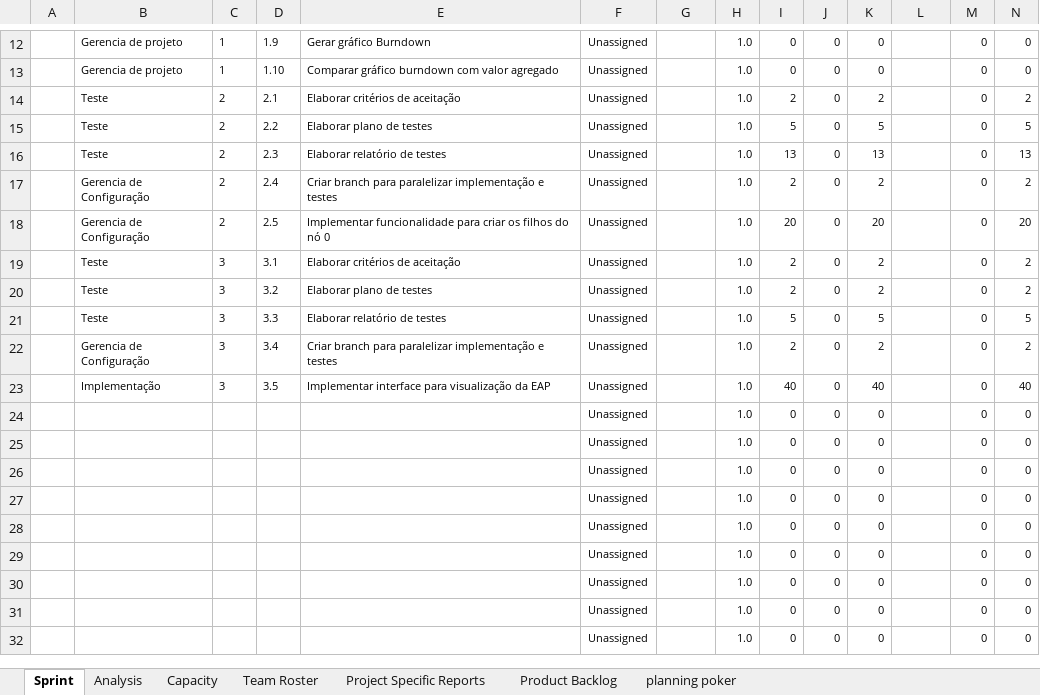
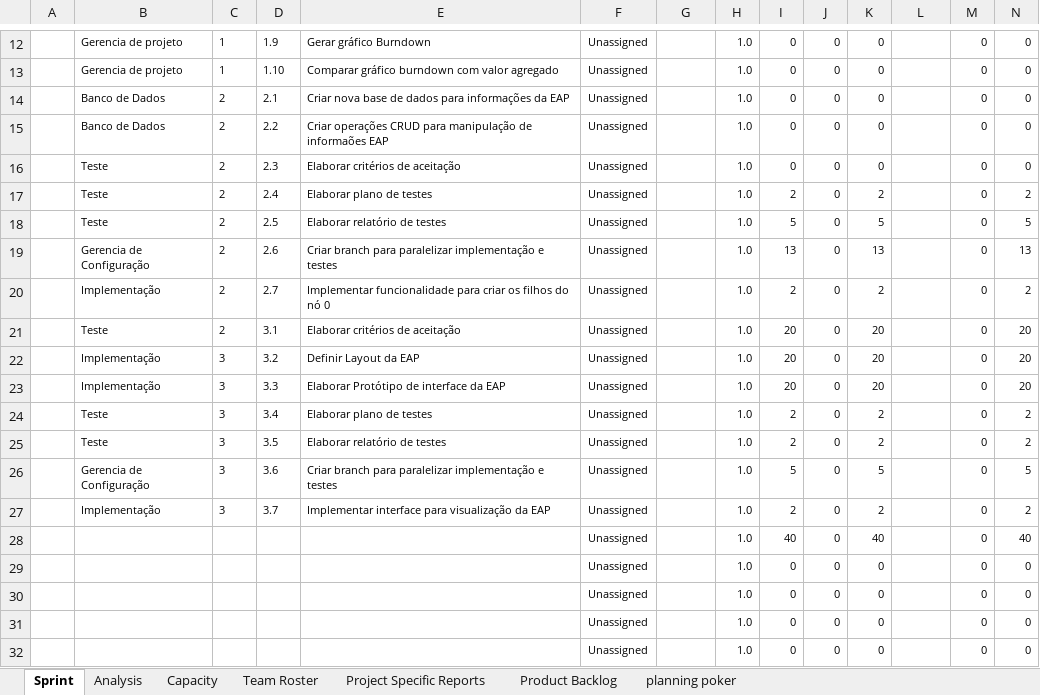
Before and after one commit to carlosneo/dotprojecteap, an Excel workbook: Dot Project EAP/4. System Management/Backlog/DPEAP_BKL_20111121.xlsm, sheet Sprint, drawn as a sheet; only a part is shown, gaps mark what is left out; the shorter side is filled out with more unchanged rows; values as stored, in another font and other column widths than the file's, no borders; charts and pictures and conditional formats not drawn; addresses are those after the commit; rows hold the shown columns only; the diff covers the shown part only; the diff names each change by its address in the sheet, - before the commit and + after, or states it on an @@ line.

Commit message:
Atualização Sprint Backlog;

```diff
--- a/Dot Project EAP/4. System Management/Backlog/DPEAP_BKL_20111121.xlsm (sheet Sprint)
+++ b/Dot Project EAP/4. System Management/Backlog/DPEAP_BKL_20111121.xlsm (sheet Sprint)
+row 14:  | Banco de Dados | 2 | 2.1 | Criar nova base de dados para informações da EAP | Unassigned | Pending | 1.0 | 0 | 0 | 0 | Pending | 0 | 0
+row 15:  | Banco de Dados | 2 | 2.2 | Criar operações CRUD para manipulação de informaões EAP | Unassigned | Pending | 1.0 | 0 | 0 | 0 | Pending | 0 | 0
+row 16:  | Teste | 2 | 2.3 | Elaborar critérios de aceitação | Unassigned | Pending | 1.0 | 0 | 0 | 0 | Pending | 0 | 0
-D17: 2.1
+D17: 2.4
-E17: Elaborar critérios de aceitação
+E17: Elaborar plano de testes
-D18: 2.2
+D18: 2.5
-E18: Elaborar plano de testes
+E18: Elaborar relatório de testes
-B19: Teste
+B19: Gerencia de Configuração
-D19: 2.3
+D19: 2.6
-E19: Elaborar relatório de testes
+E19: Criar branch para paralelizar implementação e testes
-B20: Gerencia de Configuração
+B20: Implementação
-D20: 2.4
+D20: 2.7
-E20: Criar branch para paralelizar implementação e testes
+E20: Implementar funcionalidade para criar os filhos do nó 0
-B21: Gerencia de Configuração
+B21: Teste
-D21: 2.5
+D21: 3.1
-E21: Implementar funcionalidade para criar os filhos do nó 0
+E21: Elaborar critérios de aceitação
+row 22:  | Implementação | 3 | 3.2 | Definir Layout da EAP | Unassigned | Pending | 1.0 | 20 | 0 | 20 | Pending | 0 | 20
+row 23:  | Implementação | 3 | 3.3 | Elaborar Protótipo de interface da EAP | Unassigned | Pending | 1.0 | 20 | 0 | 20 | Pending | 0 | 20
-D24: 3.1
+D24: 3.4
-E24: Elaborar critérios de aceitação
+E24: Elaborar plano de testes
-D25: 3.2
+D25: 3.5
-E25: Elaborar plano de testes
+E25: Elaborar relatório de testes
-B26: Teste
+B26: Gerencia de Configuração
-D26: 3.3
+D26: 3.6
-E26: Elaborar relatório de testes
+E26: Criar branch para paralelizar implementação e testes
-B27: Gerencia de Configuração
+B27: Implementação
-D27: 3.4
+D27: 3.7
-E27: Criar branch para paralelizar implementação e testes
+E27: Implementar interface para visualização da EAP
-B28: Implementação
+B28: (empty)
-C28: 3
+C28: (empty)
-D28: 3.5
+D28: (empty)
-E28: Implementar interface para visualização da EAP
+E28: (empty)
```
Also changed, not shown: 15 edited cells elsewhere in this sheet, sheet Analysis, sheet Project Specific Reports, sheet Capacity, formulas that keep their value, hidden cells, charts or pictures.
